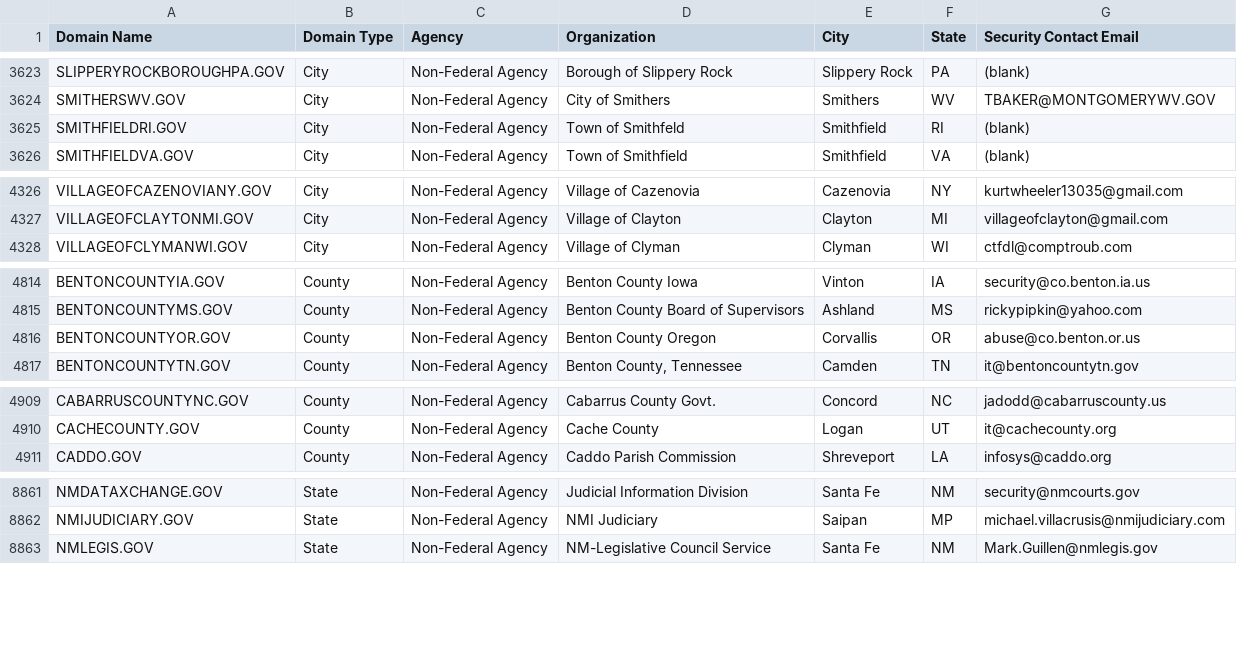
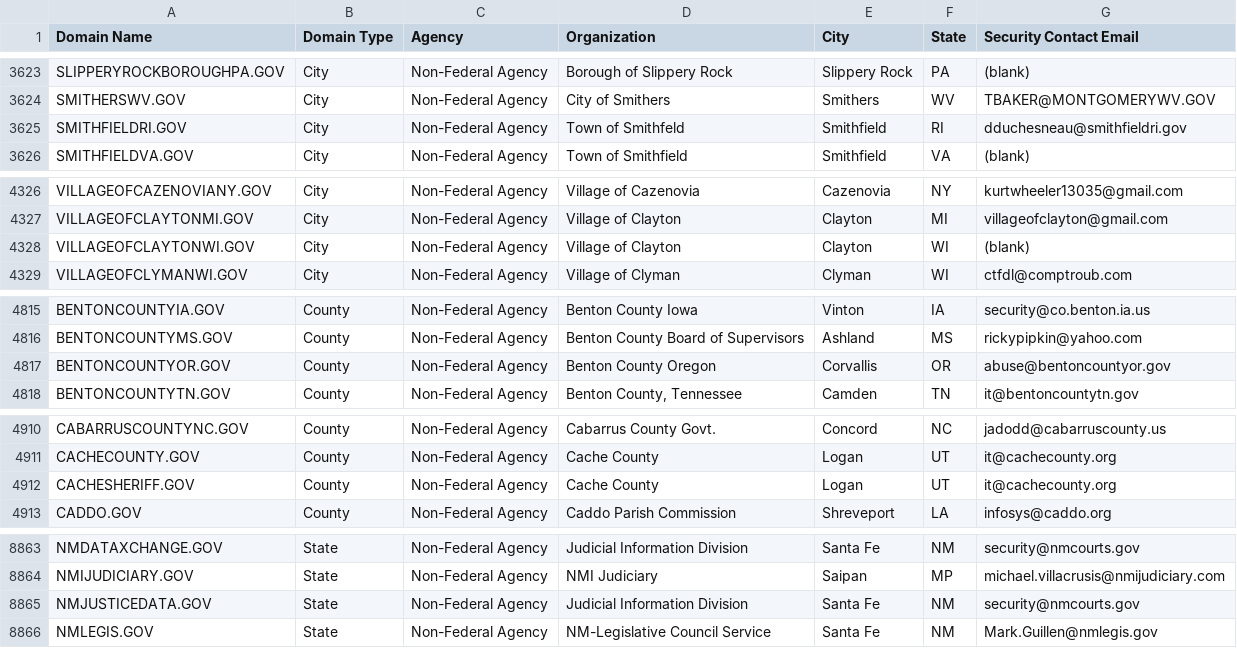
Before and after one commit to climber-girl/dotgov-data, a CSV file: current-full.csv, drawn as a sheet; only a part is shown, gaps mark what is left out; the diff covers the shown part only.

Commit message:
Flat: latest data (2023-10-04T06:23:28.935Z) {   "date": "2023-10-04T06:23:28.935Z",   "files": [     {       "name": "current-full.csv",       "deltaBytes": 306,       "source": "https://domains.dotgov.gov/dotgov-web/publicreports/current-full"     }   ] }

```diff
--- a/current-full.csv
+++ b/current-full.csv
@@ -3624,3 +3624,3 @@ SLIPPERYROCKBOROUGHPA.GOV,City,Non-Federal Agency,Borough of Slippery Rock,Slipp
 SMITHERSWV.GOV,City,Non-Federal Agency,City of Smithers,Smithers,WV,TBAKER@MONTGOMERYWV.GOV
-SMITHFIELDRI.GOV,City,Non-Federal Agency,Town of Smithfeld,Smithfield,RI,(blank)
+SMITHFIELDRI.GOV,City,Non-Federal Agency,Town of Smithfeld,Smithfield,RI,dduchesneau@smithfieldri.gov
 SMITHFIELDVA.GOV,City,Non-Federal Agency,Town of Smithfield,Smithfield,VA,(blank)
@@ -4327,2 +4327,3 @@ VILLAGEOFCAZENOVIANY.GOV,City,Non-Federal Agency,Village of Cazenovia,Cazenovia,
 VILLAGEOFCLAYTONMI.GOV,City,Non-Federal Agency,Village of Clayton,Clayton,MI,villageofclayton@gmail.com
+VILLAGEOFCLAYTONWI.GOV,City,Non-Federal Agency,Village of Clayton,Clayton,WI,(blank)
 VILLAGEOFCLYMANWI.GOV,City,Non-Federal Agency,Village of Clyman,Clyman,WI,ctfdl@comptroub.com
@@ -4815,3 +4816,3 @@ BENTONCOUNTYIA.GOV,County,Non-Federal Agency,Benton County Iowa,Vinton,IA,securi
 BENTONCOUNTYMS.GOV,County,Non-Federal Agency,Benton County Board of Supervisors,Ashland,MS,rickypipkin@yahoo.com
-BENTONCOUNTYOR.GOV,County,Non-Federal Agency,Benton County Oregon,Corvallis,OR,abuse@co.benton.or.us
+BENTONCOUNTYOR.GOV,County,Non-Federal Agency,Benton County Oregon,Corvallis,OR,abuse@bentoncountyor.gov
 BENTONCOUNTYTN.GOV,County,Non-Federal Agency,"Benton County, Tennessee",Camden,TN,it@bentoncountytn.gov
@@ -4910,2 +4911,3 @@ CABARRUSCOUNTYNC.GOV,County,Non-Federal Agency,Cabarrus County Govt.,Concord,NC,
 CACHECOUNTY.GOV,County,Non-Federal Agency,Cache County,Logan,UT,it@cachecounty.org
+CACHESHERIFF.GOV,County,Non-Federal Agency,Cache County,Logan,UT,it@cachecounty.org
 CADDO.GOV,County,Non-Federal Agency,Caddo Parish Commission,Shreveport,LA,infosys@caddo.org
@@ -8862,2 +8864,3 @@ NMDATAXCHANGE.GOV,State,Non-Federal Agency,Judicial Information Division,Santa F
 NMIJUDICIARY.GOV,State,Non-Federal Agency,NMI Judiciary,Saipan,MP,michael.villacrusis@nmijudiciary.com
+NMJUSTICEDATA.GOV,State,Non-Federal Agency,Judicial Information Division,Santa Fe,NM,security@nmcourts.gov
 NMLEGIS.GOV,State,Non-Federal Agency,NM-Legislative Council Service,Santa Fe,NM,Mark.Guillen@nmlegis.gov
```
Also changed, not shown: 1 edited cell elsewhere in this file.
